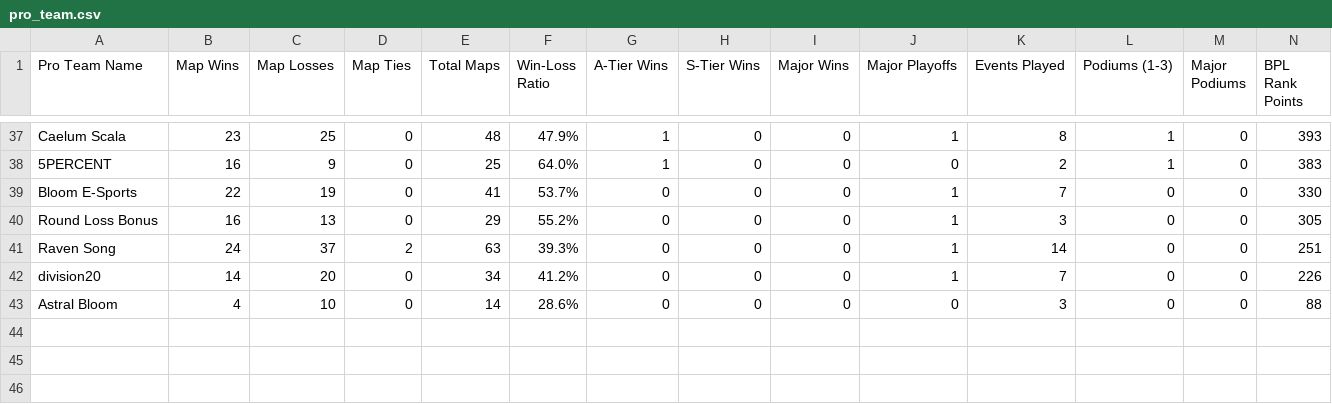
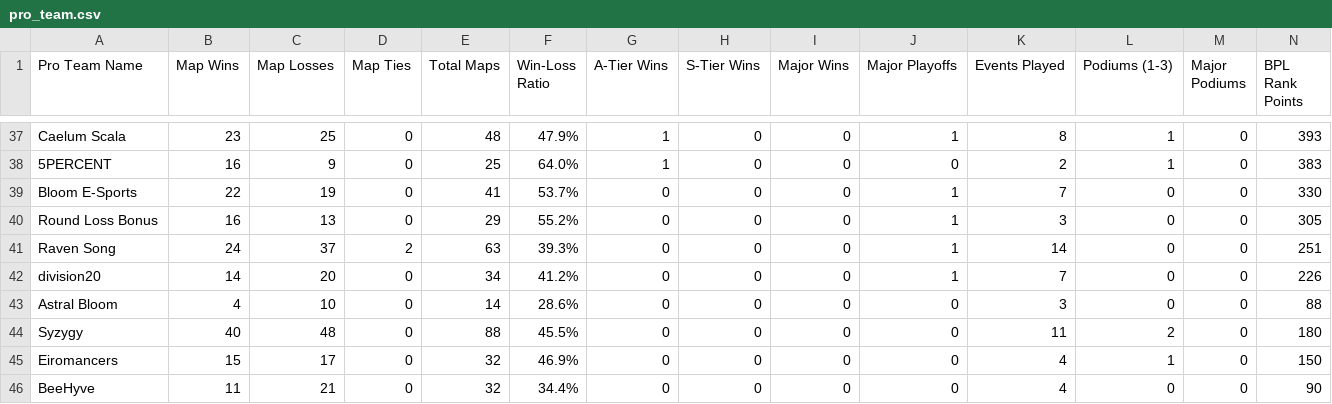
Before and after one commit to CGreyIce/bot-pro-league, a CSV file: data/pro_team.csv, drawn as a sheet; only a part is shown, gaps mark what is left out; rows hold the shown columns only; the diff names each change by its address in the sheet, - before the commit and + after, or states it on an @@ line.

```diff
--- a/data/pro_team.csv
+++ b/data/pro_team.csv
+row 44: Syzygy | 40 | 48 | 0 | 88 | 45.5% | 0 | 0 | 0 | 0 | 11 | 2 | 0 | 180
+row 45: Eiromancers | 15 | 17 | 0 | 32 | 46.9% | 0 | 0 | 0 | 0 | 4 | 1 | 0 | 150
+row 46: BeeHyve | 11 | 21 | 0 | 32 | 34.4% | 0 | 0 | 0 | 0 | 4 | 0 | 0 | 90
```
Also changed, not shown: data/bot_amateur_tourney_stats.csv, data/bot_tourney_stats.csv, 3 other files.
